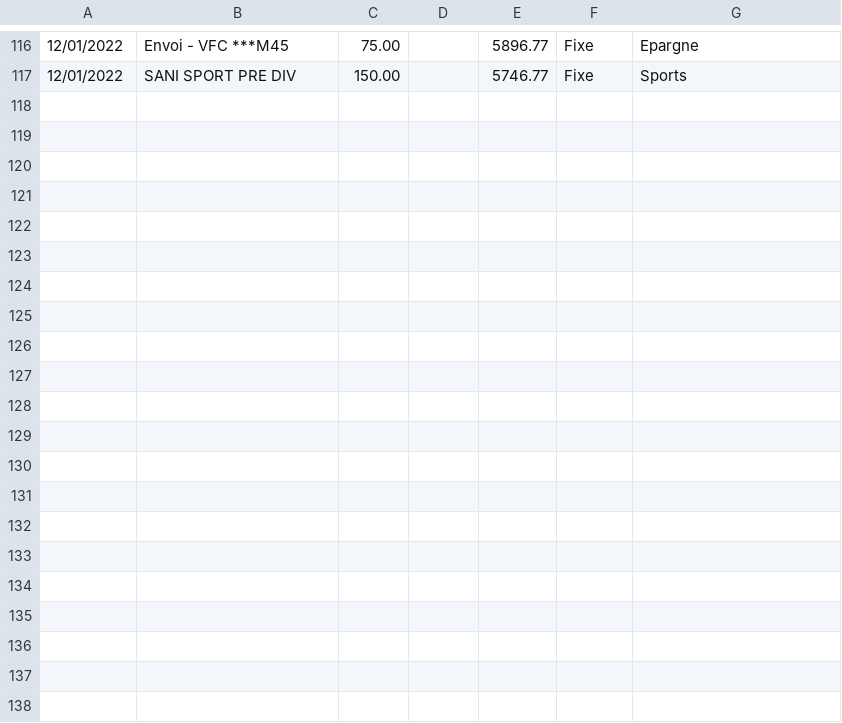
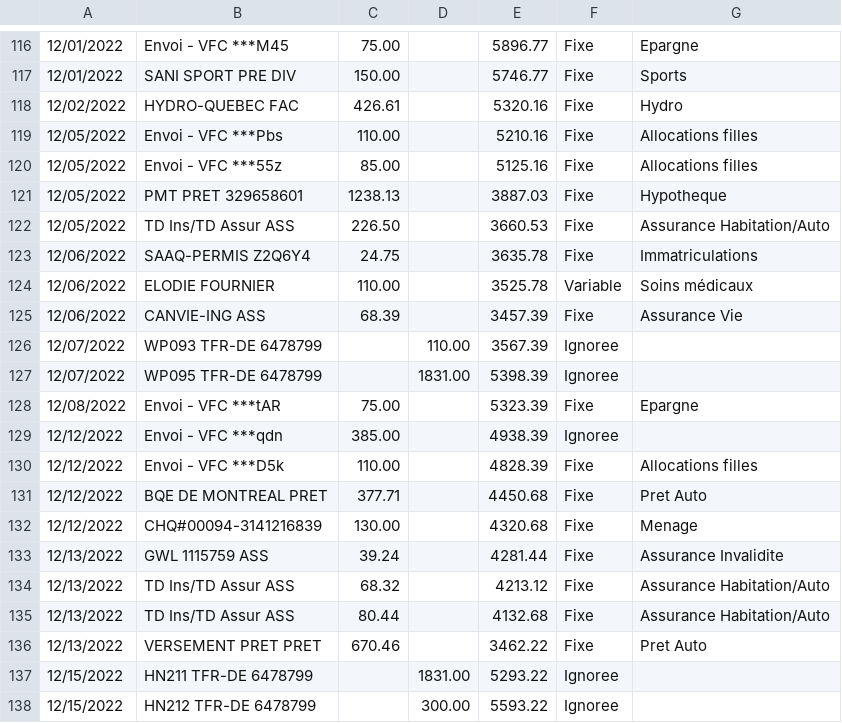
Before and after one commit to bercy46/TabulaPreProcessor, a CSV file: src/main/resources/accountactivity6479221.csv, drawn as a sheet; only a part is shown, gaps mark what is left out.

```diff
--- a/src/main/resources/accountactivity6479221.csv
+++ b/src/main/resources/accountactivity6479221.csv
@@ -117 +117,22 @@
 12/01/2022,SANI SPORT  PRE  DIV,150.00,,5746.77,Fixe,Sports
+12/02/2022,HYDRO-QUEBEC     FAC,426.61,,5320.16,Fixe,Hydro
+12/05/2022,Envoi - VFC ***Pbs  ,110.00,,5210.16,Fixe,Allocations filles
+12/05/2022,Envoi - VFC ***55z  ,85.00,,5125.16,Fixe,Allocations filles
+12/05/2022,PMT PRET   329658601,1238.13,,3887.03,Fixe,Hypotheque
+12/05/2022,TD Ins/TD Assur  ASS,226.50,,3660.53,Fixe,Assurance Habitation/Auto
+12/06/2022,SAAQ-PERMIS  Z2Q6Y4 ,24.75,,3635.78,Fixe,Immatriculations
+12/06/2022,ELODIE FOURNIER     ,110.00,,3525.78,Variable,Soins médicaux
+12/06/2022,CANVIE-ING       ASS,68.39,,3457.39,Fixe,Assurance Vie
+12/07/2022,WP093 TFR-DE 6478799,,110.00,3567.39,Ignoree
+12/07/2022,WP095 TFR-DE 6478799,,1831.00,5398.39,Ignoree
+12/08/2022,Envoi - VFC ***tAR  ,75.00,,5323.39,Fixe,Epargne
+12/12/2022,Envoi - VFC ***qdn  ,385.00,,4938.39,Ignoree
+12/12/2022,Envoi - VFC ***D5k  ,110.00,,4828.39,Fixe,Allocations filles
+12/12/2022,BQE DE MONTREAL PRET,377.71,,4450.68,Fixe,Pret Auto
+12/12/2022,CHQ#00094-3141216839,130.00,,4320.68,Fixe,Menage
+12/13/2022,GWL 1115759      ASS,39.24,,4281.44,Fixe,Assurance Invalidite
+12/13/2022,TD Ins/TD Assur  ASS,68.32,,4213.12,Fixe,Assurance Habitation/Auto
+12/13/2022,TD Ins/TD Assur  ASS,80.44,,4132.68,Fixe,Assurance Habitation/Auto
+12/13/2022,VERSEMENT PRET  PRET,670.46,,3462.22,Fixe,Pret Auto
+12/15/2022,HN211 TFR-DE 6478799,,1831.00,5293.22,Ignoree
+12/15/2022,HN212 TFR-DE 6478799,,300.00,5593.22,Ignoree
```
Also changed, not shown: src/main/resources/accountactivity3296586.csv, src/main/resources/accountactivity6478799.csv, 4 other files.
